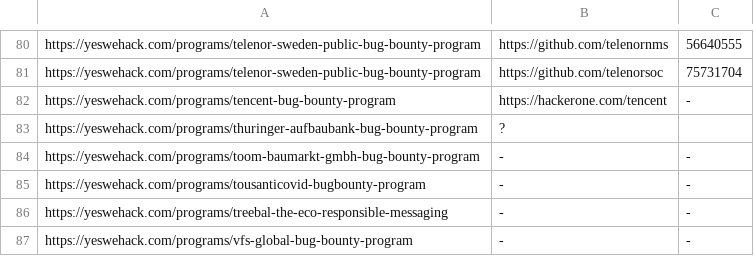
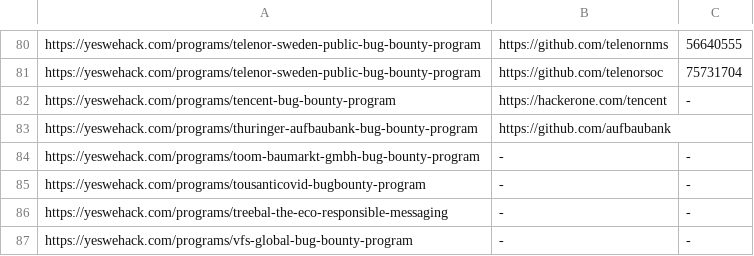
Before and after one commit to nikitastupin/orgs-data, a TSV file: orgs-data/yeswehack.tsv, drawn as a sheet; only a part is shown, gaps mark what is left out.

Commit message:
Update yeswehack.tsv

```diff
--- a/orgs-data/yeswehack.tsv
+++ b/orgs-data/yeswehack.tsv
@@ -82,3 +82,3 @@ https://yeswehack.com/programs/telenor-sweden-public-bug-bounty-program	https://
 https://yeswehack.com/programs/tencent-bug-bounty-program	https://hackerone.com/tencent	-
-https://yeswehack.com/programs/thuringer-aufbaubank-bug-bounty-program	?
+https://yeswehack.com/programs/thuringer-aufbaubank-bug-bounty-program	https://github.com/aufbaubank
 https://yeswehack.com/programs/toom-baumarkt-gmbh-bug-bounty-program	-	-
```
